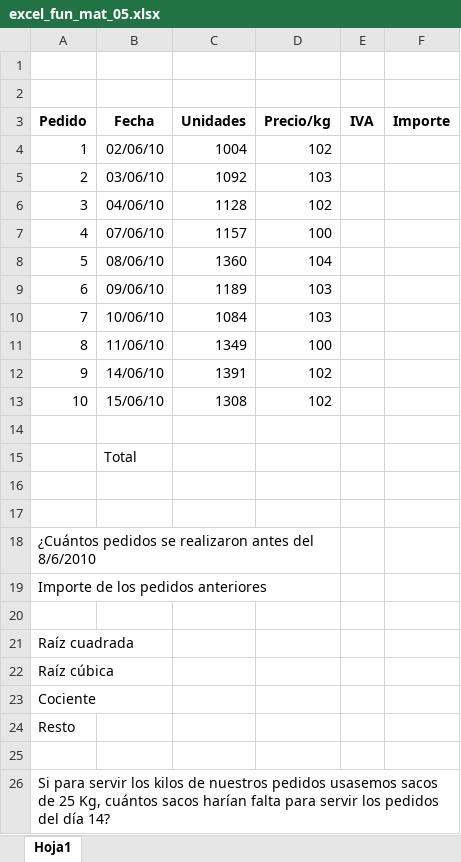
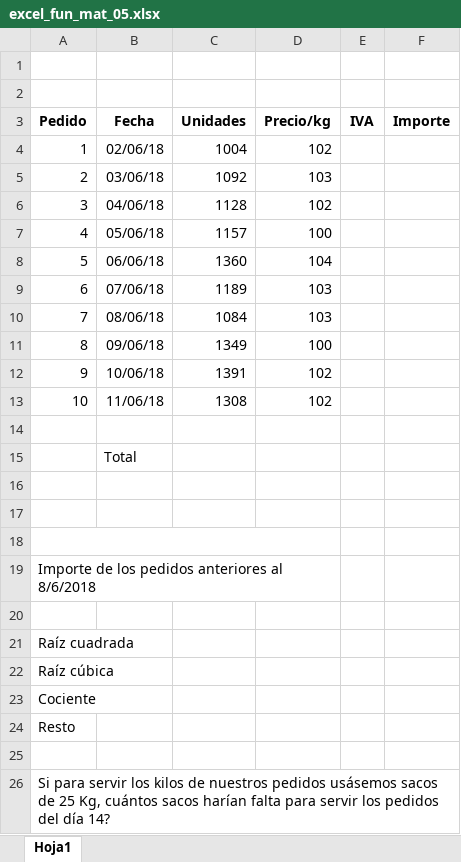
Before and after one commit to juanpacb/formacion, an Excel workbook: AGE(OPE2017)/EJERCICIOS/EXCEL 2010/00 archivos/10 - FUNCIONES MATEMÁTICAS/excel_fun_mat_05.xlsx, sheet Hoja1, drawn as a sheet; values as stored, in another font and other column widths than the file's, no borders; the diff names each change by its address in the sheet, - before the commit and + after, or states it on an @@ line.

```diff
--- a/AGE(OPE2017)/EJERCICIOS/EXCEL 2010/00 archivos/10 - FUNCIONES MATEMÁTICAS/excel_fun_mat_05.xlsx (sheet Hoja1)
+++ b/AGE(OPE2017)/EJERCICIOS/EXCEL 2010/00 archivos/10 - FUNCIONES MATEMÁTICAS/excel_fun_mat_05.xlsx (sheet Hoja1)
-B4 (Fecha): 02/06/10
+B4 (Fecha): 02/06/18
-B5 (Fecha): 03/06/10
+B5 (Fecha): 03/06/18
-B6 (Fecha): 04/06/10
+B6 (Fecha): 04/06/18
-B7 (Fecha): 07/06/10
+B7 (Fecha): 05/06/18
-B8 (Fecha): 08/06/10
+B8 (Fecha): 06/06/18
-B9 (Fecha): 09/06/10
+B9 (Fecha): 07/06/18
-B10 (Fecha): 10/06/10
+B10 (Fecha): 08/06/18
-B11 (Fecha): 11/06/10
+B11 (Fecha): 09/06/18
-B12 (Fecha): 14/06/10
+B12 (Fecha): 10/06/18
-B13 (Fecha): 15/06/10
+B13 (Fecha): 11/06/18
-A18 (Pedido): ¿Cuántos pedidos se realizaron antes del 8/6/2010
+A18 (Pedido): (empty)
-A19 (Pedido): Importe de los pedidos anteriores
+A19 (Pedido): Importe de los pedidos anteriores al 8/6/2018
-A26 (Pedido): …nuestros pedidos usasemos sacos de…
+A26 (Pedido): …nuestros pedidos usásemos sacos de…
```
Also changed, not shown: AGE(OPE2017)/EJERCICIOS/EXCEL 2010/00 archivos/10 - FUNCIONES MATEMÁTICAS/excel_fun_mat_06.xlsx, AGE(OPE2017)/EJERCICIOS/EXCEL 2010/00 archivos/10 - FUNCIONES MATEMÁTICAS/excel_fun_mat_07.xlsx, 4 other files.
